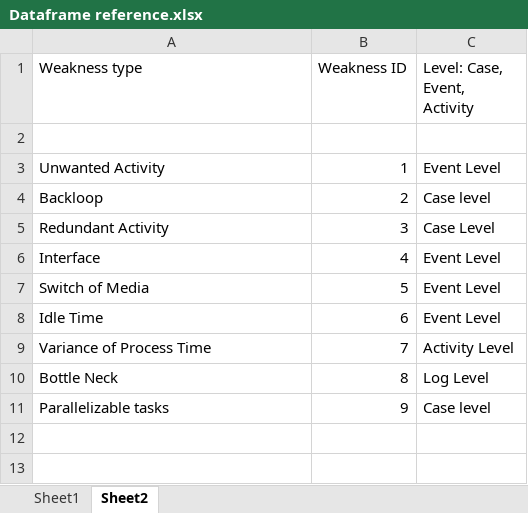
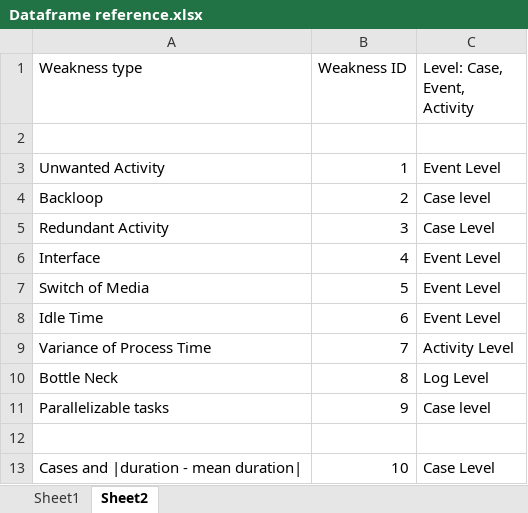
Before and after one commit to deepak-sateesh/processmining, an Excel workbook: Code/Dataframe reference.xlsx, sheet Sheet2, drawn as a sheet; values as stored, in another font and other column widths than the file's, no borders; the diff names each change by its address in the sheet, - before the commit and + after, or states it on an @@ line.

```diff
--- a/Code/Dataframe reference.xlsx (sheet Sheet2)
+++ b/Code/Dataframe reference.xlsx (sheet Sheet2)
+row 12: (empty)
+row 13: Cases and |duration - mean duration| | 10 | Case Level
```
Also changed, not shown: sheet Sheet1, Code/AF_dataframe.xlsx, 6 other files.
